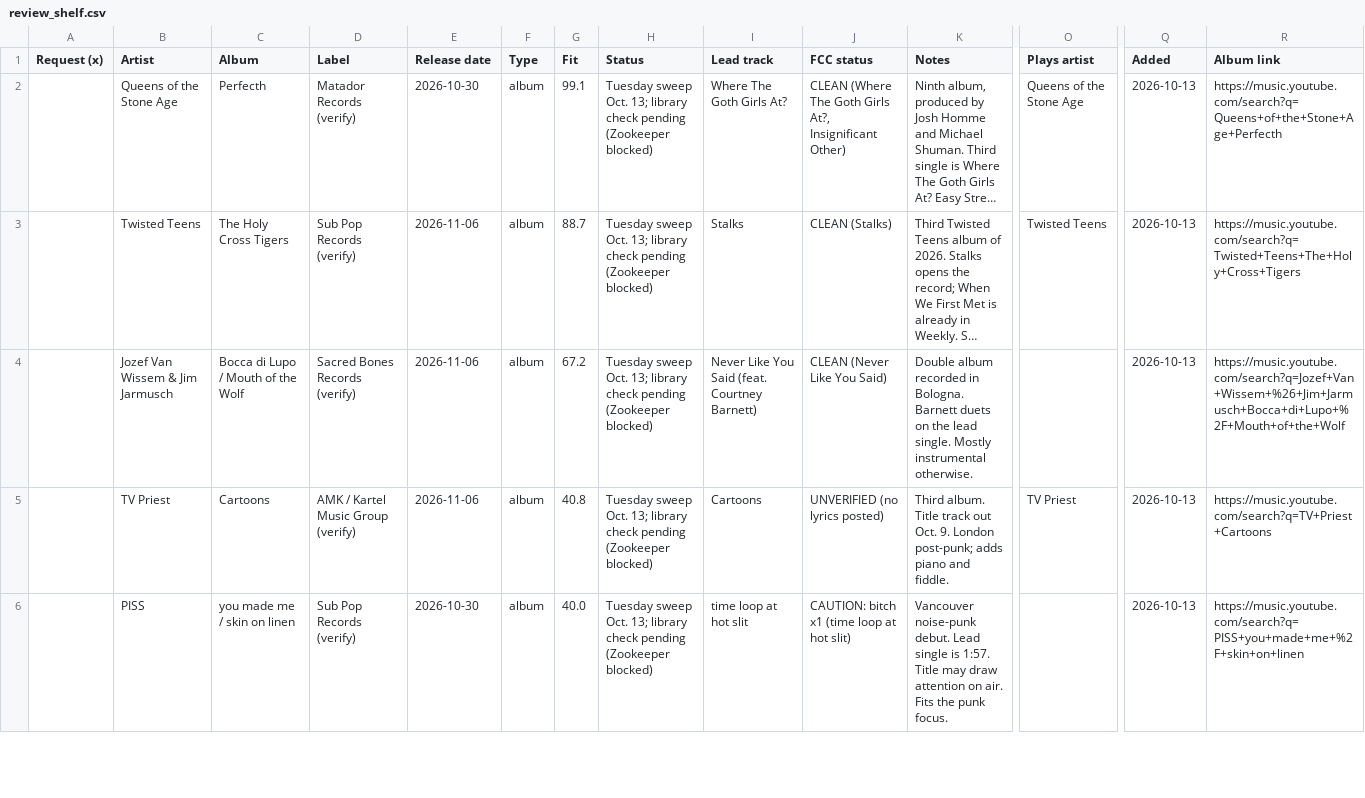
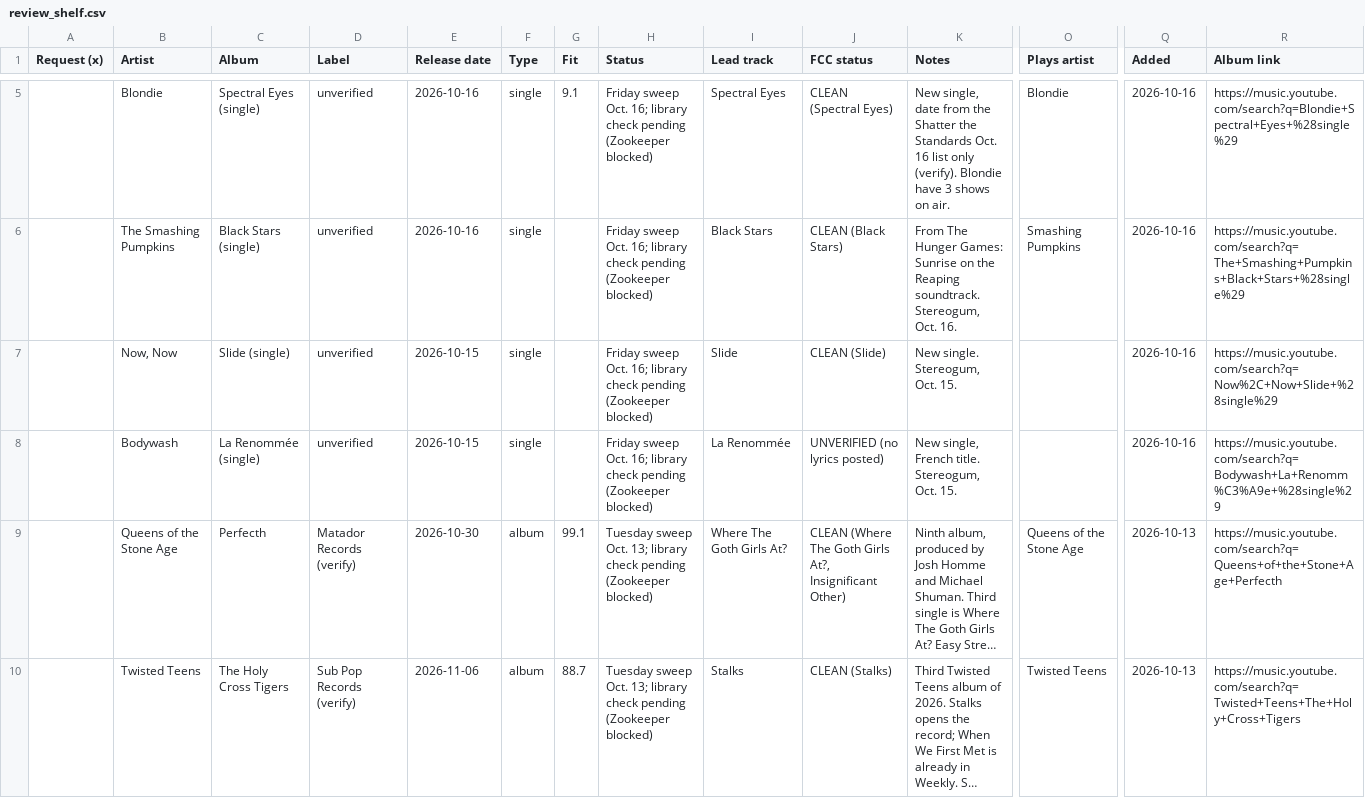
Before and after one commit to mapninja/KZSU-Library-Show, a CSV file: data/staged/review_shelf.csv, drawn as a sheet; only a part is shown, gaps mark what is left out; the shorter side is filled out with more unchanged rows; long unchanged cells end in …; rows hold the shown columns only; the diff covers the shown part only; the diff names each change by its address in the sheet, - before the commit and + after, or states it on an @@ line.

Commit message:
Friday sweep Oct. 16 (show Oct. 22): 25 adds to Weekly (181), snapshots, notes, Review Shelf +7 rows redeployed

```diff
--- a/data/staged/review_shelf.csv
+++ b/data/staged/review_shelf.csv
+row 5:  | Blondie | Spectral Eyes (single) | unverified | 2026-10-16 | single | 9.1 | Friday sweep Oct. 16; library check pending (Zookeeper blocked) | Spectral Eyes | CLEAN (Spectral Eyes) | New single, date from the Shatter the Standards Oct. 16 list only (verify). Blondie have 3 shows on air. | Blondie | 2026-10-16 | https://music.youtube.com/search?q=Blondie+Spectral+Eyes+%28single%29
+row 6:  | The Smashing Pumpkins | Black Stars (single) | unverified | 2026-10-16 | single |  | Friday sweep Oct. 16; library check pending (Zookeeper blocked) | Black Stars | CLEAN (Black Stars) | From The Hunger Games: Sunrise on the Reaping soundtrack. Stereogum, Oct. 16. | Smashing Pumpkins | 2026-10-16 | https://music.youtube.com/search?q=The+Smashing+Pumpkins+Black+Stars+%28single%29
+row 7:  | Now, Now | Slide (single) | unverified | 2026-10-15 | single |  | Friday sweep Oct. 16; library check pending (Zookeeper blocked) | Slide | CLEAN (Slide) | New single. Stereogum, Oct. 15. |  | 2026-10-16 | https://music.youtube.com/search?q=Now%2C+Now+Slide+%28single%29
+row 8:  | Bodywash | La Renommée (single) | unverified | 2026-10-15 | single |  | Friday sweep Oct. 16; library check pending (Zookeeper blocked) | La Renommée | UNVERIFIED (no lyrics posted) | New single, French title. Stereogum, Oct. 15. |  | 2026-10-16 | https://music.youtube.com/search?q=Bodywash+La+Renomm%C3%A9e+%28single%29
```
Also changed, not shown: 3 added rows and 3 edited cells elsewhere in this file, 11 other files.
